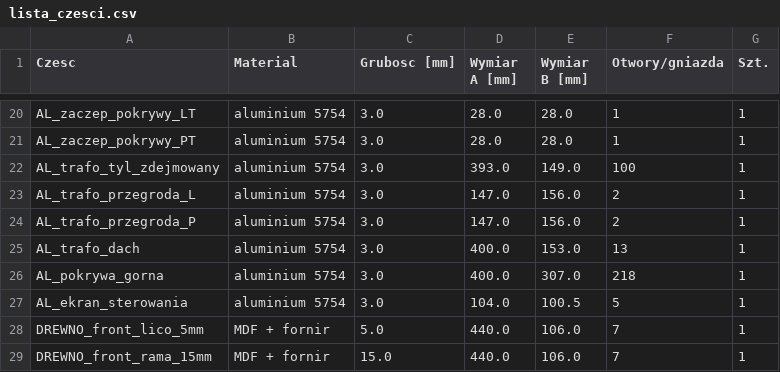
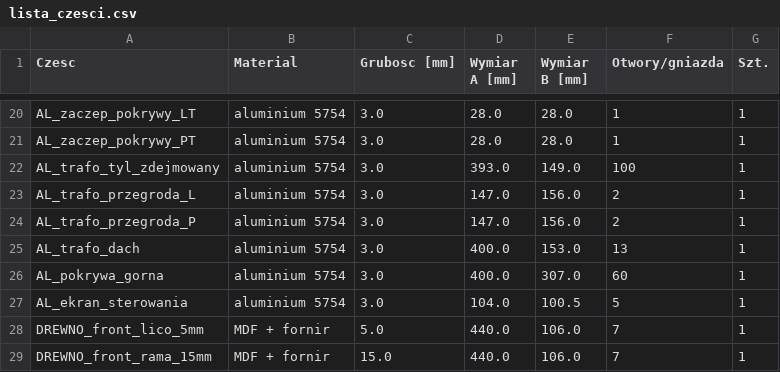
Before and after one commit to sieraczynski-lab/Williamson-KT88, a CSV file: obudowa/lista_czesci.csv, drawn as a sheet; only a part is shown, gaps mark what is left out.

```diff
--- a/obudowa/lista_czesci.csv
+++ b/obudowa/lista_czesci.csv
@@ -25,3 +25,3 @@ AL_trafo_przegroda_P;aluminium 5754;3.0;147.0;156.0;2;1
 AL_trafo_dach;aluminium 5754;3.0;400.0;153.0;13;1
-AL_pokrywa_gorna;aluminium 5754;3.0;400.0;307.0;218;1
+AL_pokrywa_gorna;aluminium 5754;3.0;400.0;307.0;60;1
 AL_ekran_sterowania;aluminium 5754;3.0;104.0;100.5;5;1
```
Also changed, not shown: 9 other files.
